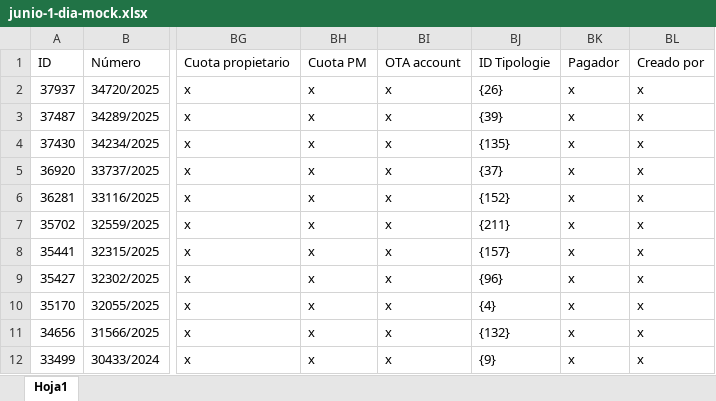
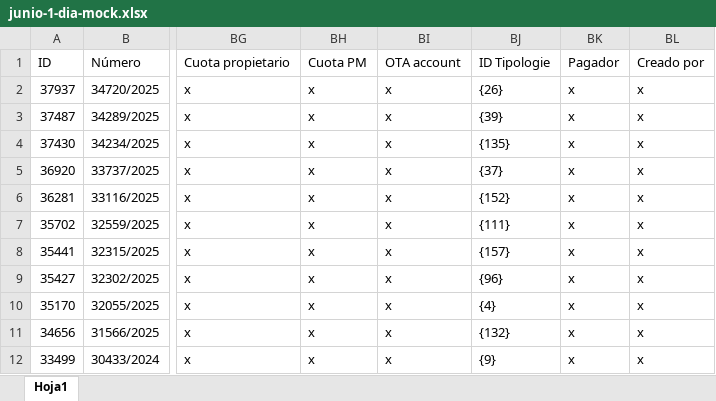
Before and after one commit to sdurutr436/stay-sidekick, an Excel workbook: testing/assets/diario/junio-1-dia-mock.xlsx, sheet Hoja1, drawn as a sheet; only a part is shown, gaps mark what is left out; values as stored, in another font and other column widths than the file's, no borders; the diff names each change by its address in the sheet, - before the commit and + after, or states it on an @@ line.

```diff
--- a/testing/assets/diario/junio-1-dia-mock.xlsx (sheet Hoja1)
+++ b/testing/assets/diario/junio-1-dia-mock.xlsx (sheet Hoja1)
-BJ7: {211}
+BJ7: {111}
```
Also changed, not shown: testing/assets/apartamentos/apartamentos_mock.xlsx.
